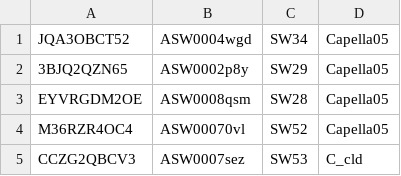
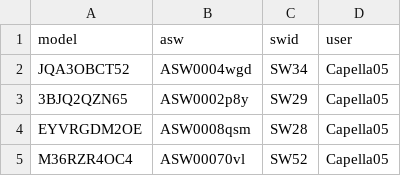
Before and after one commit to RafiKueng/sw_new_candidates, a CSV file: tmp_new_models.csv, drawn as a sheet; only a part is shown; the shorter side is filled out with more unchanged rows.

```diff
--- a/tmp_new_models.csv
+++ b/tmp_new_models.csv
@@ -1 +1,2 @@
+model,asw,swid,user
 JQA3OBCT52,ASW0004wgd,SW34,Capella05
```
Also changed, not shown: tmp_old_models.csv, 9 other files.
